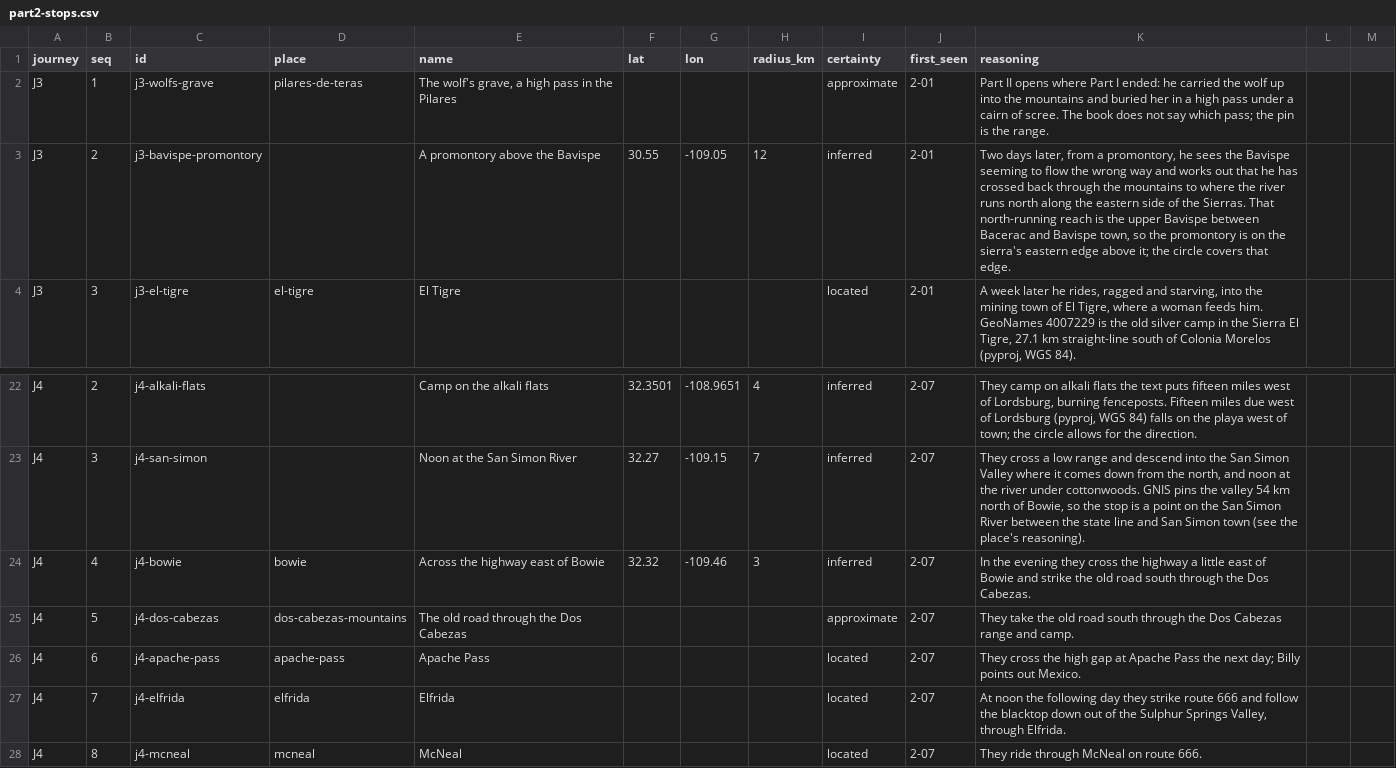
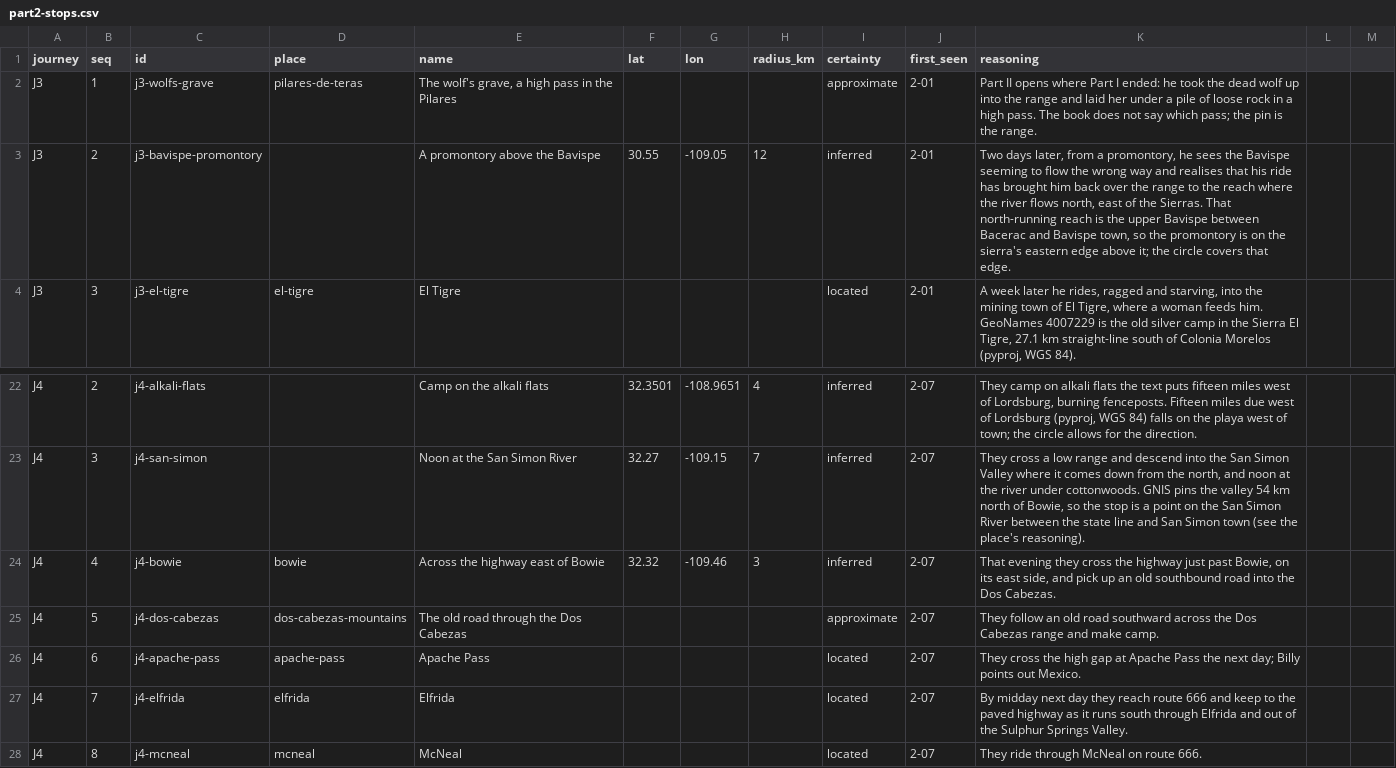
Before and after one commit to JBurkinshaw/crossing-map, a CSV file: pipeline/seeds/part2-stops.csv, drawn as a sheet; only a part is shown, gaps mark what is left out.

```diff
--- a/pipeline/seeds/part2-stops.csv
+++ b/pipeline/seeds/part2-stops.csv
@@ -1,4 +1,4 @@
 journey,seq,id,place,name,lat,lon,radius_km,certainty,first_seen,reasoning
-J3,1,j3-wolfs-grave,pilares-de-teras,"The wolf's grave, a high pass in the Pilares",,,,approximate,2-01,Part II opens where Part I ended: he carried the wolf up into the mountains and buried her in a high pass under a cairn of scree. The book does not say which pass; the pin is the range.
-J3,2,j3-bavispe-promontory,,A promontory above the Bavispe,30.55,-109.05,12,inferred,2-01,"Two days later, from a promontory, he sees the Bavispe seeming to flow the wrong way and works out that he has crossed back through the mountains to where the river runs north along the eastern side of the Sierras. That north-running reach is the upper Bavispe between Bacerac and Bavispe town, so the promontory is on the sierra's eastern edge above it; the circle covers that edge."
+J3,1,j3-wolfs-grave,pilares-de-teras,"The wolf's grave, a high pass in the Pilares",,,,approximate,2-01,Part II opens where Part I ended: he took the dead wolf up into the range and laid her under a pile of loose rock in a high pass. The book does not say which pass; the pin is the range.
+J3,2,j3-bavispe-promontory,,A promontory above the Bavispe,30.55,-109.05,12,inferred,2-01,"Two days later, from a promontory, he sees the Bavispe seeming to flow the wrong way and realises that his ride has brought him back over the range to the reach where the river flows north, east of the Sierras. That north-running reach is the upper Bavispe between Bacerac and Bavispe town, so the promontory is on the sierra's eastern edge above it; the circle covers that edge."
 J3,3,j3-el-tigre,el-tigre,El Tigre,,,,located,2-01,"A week later he rides, ragged and starving, into the mining town of El Tigre, where a woman feeds him. GeoNames 4007229 is the old silver camp in the Sierra El Tigre, 27.1 km straight-line south of Colonia Morelos (pyproj, WGS 84)."
@@ -23,6 +23,6 @@ J4,2,j4-alkali-flats,,Camp on the alkali flats,32.3501,-108.9651,4,inferred,2-07
 J4,3,j4-san-simon,,Noon at the San Simon River,32.27,-109.15,7,inferred,2-07,"They cross a low range and descend into the San Simon Valley where it comes down from the north, and noon at the river under cottonwoods. GNIS pins the valley 54 km north of Bowie, so the stop is a point on the San Simon River between the state line and San Simon town (see the place's reasoning)."
-J4,4,j4-bowie,bowie,Across the highway east of Bowie,32.32,-109.46,3,inferred,2-07,In the evening they cross the highway a little east of Bowie and strike the old road south through the Dos Cabezas.
-J4,5,j4-dos-cabezas,dos-cabezas-mountains,The old road through the Dos Cabezas,,,,approximate,2-07,They take the old road south through the Dos Cabezas range and camp.
+J4,4,j4-bowie,bowie,Across the highway east of Bowie,32.32,-109.46,3,inferred,2-07,"That evening they cross the highway just past Bowie, on its east side, and pick up an old southbound road into the Dos Cabezas."
+J4,5,j4-dos-cabezas,dos-cabezas-mountains,The old road through the Dos Cabezas,,,,approximate,2-07,They follow an old road southward across the Dos Cabezas range and make camp.
 J4,6,j4-apache-pass,apache-pass,Apache Pass,,,,located,2-07,They cross the high gap at Apache Pass the next day; Billy points out Mexico.
-J4,7,j4-elfrida,elfrida,Elfrida,,,,located,2-07,"At noon the following day they strike route 666 and follow the blacktop down out of the Sulphur Springs Valley, through Elfrida."
+J4,7,j4-elfrida,elfrida,Elfrida,,,,located,2-07,"By midday next day they reach route 666 and keep to the paved highway as it runs south through Elfrida and out of the Sulphur Springs Valley."
 J4,8,j4-mcneal,mcneal,McNeal,,,,located,2-07,They ride through McNeal on route 666.
```
Also changed, not shown: pipeline/seeds/part3-4-stops.csv, pipeline/seeds/parts2-4-place-overrides.csv, 10 other files.
